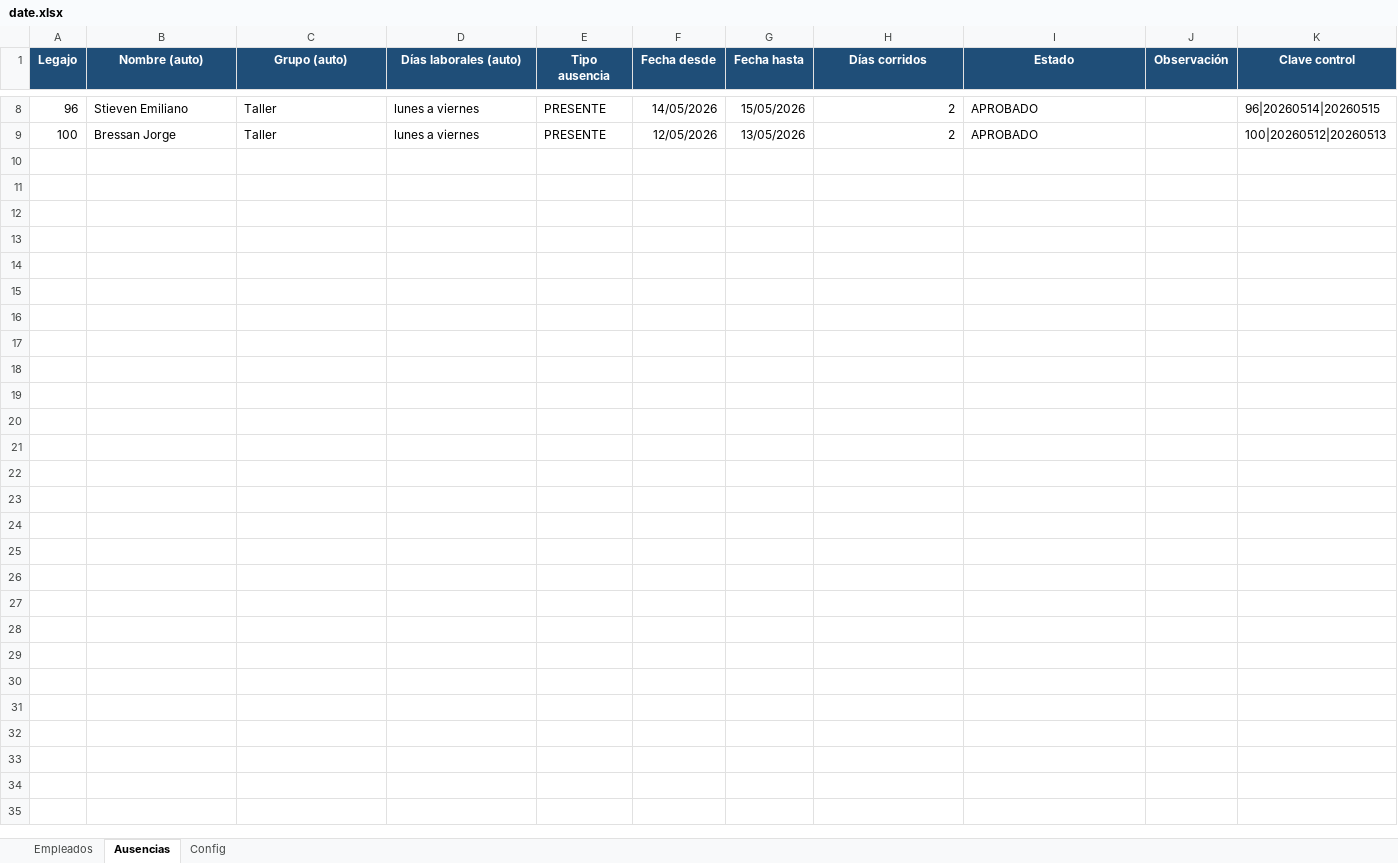
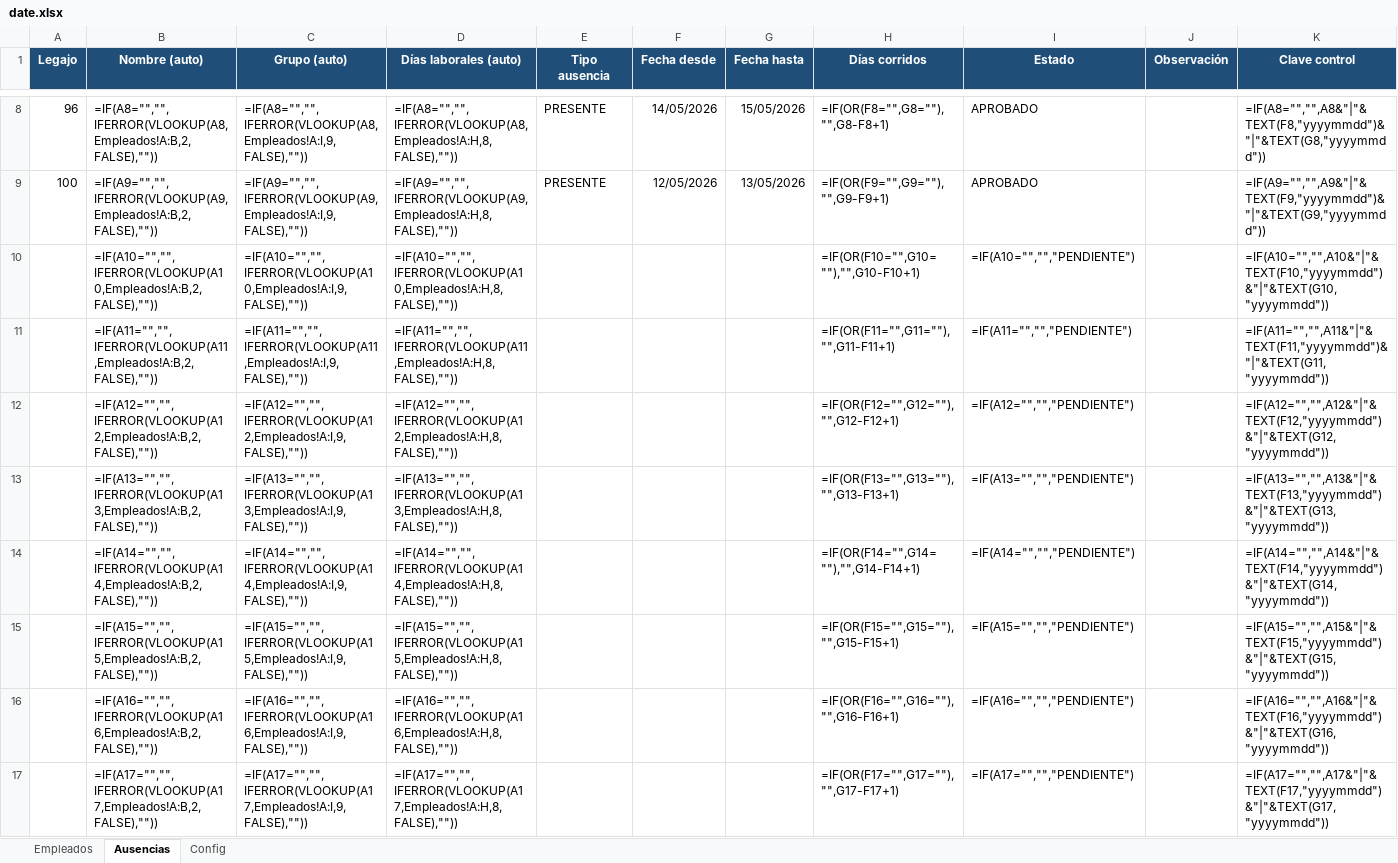
Before and after one commit to lucaszeller/hikvision-hours-processor, an Excel workbook: date.xlsx, sheet Ausencias, drawn as a sheet; only a part is shown, gaps mark what is left out; values as stored, in another font and other column widths than the file's, no borders; formulas without a stored value are shown as written; conditional formats and table styles not drawn; the diff covers the shown part only; the diff names each change by its address in the sheet, - before the commit and + after, or states it on an @@ line.

Commit message:
MANUAL_USUARIO_APP_DATE.xlsx.docx

```diff
--- a/date.xlsx (sheet Ausencias)
+++ b/date.xlsx (sheet Ausencias)
-B8 (Nombre (auto)): Stieven Emiliano
+B8 (Nombre (auto)): =IF(A8="","",IFERROR(VLOOKUP(A8,Empleados!A:B,2,FALSE),""))
-C8 (Grupo (auto)): Taller
+C8 (Grupo (auto)): =IF(A8="","",IFERROR(VLOOKUP(A8,Empleados!A:I,9,FALSE),""))
-D8 (Días laborales (auto)): lunes a viernes
+D8 (Días laborales (auto)): =IF(A8="","",IFERROR(VLOOKUP(A8,Empleados!A:H,8,FALSE),""))
-H8 (Días corridos): 2
+H8 (Días corridos): =IF(OR(F8="",G8=""),"",G8-F8+1)
-K8 (Clave control): 96|20260514|20260515
+K8 (Clave control): =IF(A8="","",A8&"|"&TEXT(F8,"yyyymmdd")&"|"&TEXT(G8,"yyyymmdd"))
-B9 (Nombre (auto)): Bressan Jorge
+B9 (Nombre (auto)): =IF(A9="","",IFERROR(VLOOKUP(A9,Empleados!A:B,2,FALSE),""))
-C9 (Grupo (auto)): Taller
+C9 (Grupo (auto)): =IF(A9="","",IFERROR(VLOOKUP(A9,Empleados!A:I,9,FALSE),""))
-D9 (Días laborales (auto)): lunes a viernes
+D9 (Días laborales (auto)): =IF(A9="","",IFERROR(VLOOKUP(A9,Empleados!A:H,8,FALSE),""))
-H9 (Días corridos): 2
+H9 (Días corridos): =IF(OR(F9="",G9=""),"",G9-F9+1)
-K9 (Clave control): 100|20260512|20260513
+K9 (Clave control): =IF(A9="","",A9&"|"&TEXT(F9,"yyyymmdd")&"|"&TEXT(G9,"yyyymmdd"))
+row 10:  | =IF(A10="","",IFERROR(VLOOKUP(A10,Empleados!A:B,2,FALSE),"")) | =IF(A10="","",IFERROR(VLOOKUP(A10,Empleados!A:I,9,FALSE),"")) | =IF(A10="","",IFERROR(VLOOKUP(A10,Empleados!A:H,8,FALSE),"")) |  |  |  | =IF(OR(F10="",G10=""),"",G10-F10+1) | =IF(A10="","","PENDIENTE") |  | =IF(A10="","",A10&"|"&TEXT(F10,"yyyymmdd")&"|"&TEXT(G10,"yyyymmdd"))
+row 11:  | =IF(A11="","",IFERROR(VLOOKUP(A11,Empleados!A:B,2,FALSE),"")) | =IF(A11="","",IFERROR(VLOOKUP(A11,Empleados!A:I,9,FALSE),"")) | =IF(A11="","",IFERROR(VLOOKUP(A11,Empleados!A:H,8,FALSE),"")) |  |  |  | =IF(OR(F11="",G11=""),"",G11-F11+1) | =IF(A11="","","PENDIENTE") |  | =IF(A11="","",A11&"|"&TEXT(F11,"yyyymmdd")&"|"&TEXT(G11,"yyyymmdd"))
+row 12:  | =IF(A12="","",IFERROR(VLOOKUP(A12,Empleados!A:B,2,FALSE),"")) | =IF(A12="","",IFERROR(VLOOKUP(A12,Empleados!A:I,9,FALSE),"")) | =IF(A12="","",IFERROR(VLOOKUP(A12,Empleados!A:H,8,FALSE),"")) |  |  |  | =IF(OR(F12="",G12=""),"",G12-F12+1) | =IF(A12="","","PENDIENTE") |  | =IF(A12="","",A12&"|"&TEXT(F12,"yyyymmdd")&"|"&TEXT(G12,"yyyymmdd"))
+row 13:  | =IF(A13="","",IFERROR(VLOOKUP(A13,Empleados!A:B,2,FALSE),"")) | =IF(A13="","",IFERROR(VLOOKUP(A13,Empleados!A:I,9,FALSE),"")) | =IF(A13="","",IFERROR(VLOOKUP(A13,Empleados!A:H,8,FALSE),"")) |  |  |  | =IF(OR(F13="",G13=""),"",G13-F13+1) | =IF(A13="","","PENDIENTE") |  | =IF(A13="","",A13&"|"&TEXT(F13,"yyyymmdd")&"|"&TEXT(G13,"yyyymmdd"))
+row 14:  | =IF(A14="","",IFERROR(VLOOKUP(A14,Empleados!A:B,2,FALSE),"")) | =IF(A14="","",IFERROR(VLOOKUP(A14,Empleados!A:I,9,FALSE),"")) | =IF(A14="","",IFERROR(VLOOKUP(A14,Empleados!A:H,8,FALSE),"")) |  |  |  | =IF(OR(F14="",G14=""),"",G14-F14+1) | =IF(A14="","","PENDIENTE") |  | =IF(A14="","",A14&"|"&TEXT(F14,"yyyymmdd")&"|"&TEXT(G14,"yyyymmdd"))
+row 15:  | =IF(A15="","",IFERROR(VLOOKUP(A15,Empleados!A:B,2,FALSE),"")) | =IF(A15="","",IFERROR(VLOOKUP(A15,Empleados!A:I,9,FALSE),"")) | =IF(A15="","",IFERROR(VLOOKUP(A15,Empleados!A:H,8,FALSE),"")) |  |  |  | =IF(OR(F15="",G15=""),"",G15-F15+1) | =IF(A15="","","PENDIENTE") |  | =IF(A15="","",A15&"|"&TEXT(F15,"yyyymmdd")&"|"&TEXT(G15,"yyyymmdd"))
+row 16:  | =IF(A16="","",IFERROR(VLOOKUP(A16,Empleados!A:B,2,FALSE),"")) | =IF(A16="","",IFERROR(VLOOKUP(A16,Empleados!A:I,9,FALSE),"")) | =IF(A16="","",IFERROR(VLOOKUP(A16,Empleados!A:H,8,FALSE),"")) |  |  |  | =IF(OR(F16="",G16=""),"",G16-F16+1) | =IF(A16="","","PENDIENTE") |  | =IF(A16="","",A16&"|"&TEXT(F16,"yyyymmdd")&"|"&TEXT(G16,"yyyymmdd"))
+row 17:  | =IF(A17="","",IFERROR(VLOOKUP(A17,Empleados!A:B,2,FALSE),"")) | =IF(A17="","",IFERROR(VLOOKUP(A17,Empleados!A:I,9,FALSE),"")) | =IF(A17="","",IFERROR(VLOOKUP(A17,Empleados!A:H,8,FALSE),"")) |  |  |  | =IF(OR(F17="",G17=""),"",G17-F17+1) | =IF(A17="","","PENDIENTE") |  | =IF(A17="","",A17&"|"&TEXT(F17,"yyyymmdd")&"|"&TEXT(G17,"yyyymmdd"))
```
Also changed, not shown: 181 added rows and 30 edited cells elsewhere in this sheet, 1 other file.
